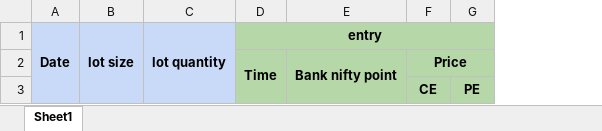
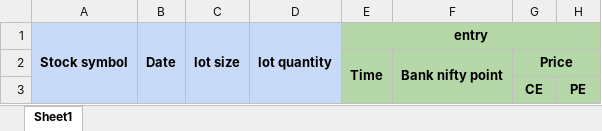
Before and after one commit to ragnartrades/kite-trading, an Excel workbook: strategies/long_straddle/reports/fake_report.xlsx, sheet Sheet1, drawn as a sheet; only a part is shown; values as stored, in another font and other column widths than the file's, no borders; charts and pictures not drawn; the diff names each change by its address in the sheet, - before the commit and + after, or states it on an @@ line.

```diff
--- a/strategies/long_straddle/reports/fake_report.xlsx (sheet Sheet1)
+++ b/strategies/long_straddle/reports/fake_report.xlsx (sheet Sheet1)
+column A, row 1: Stock symbol
```
Also changed, not shown: strategies/long_straddle/reports/real_report.xlsx, 8 other files.
